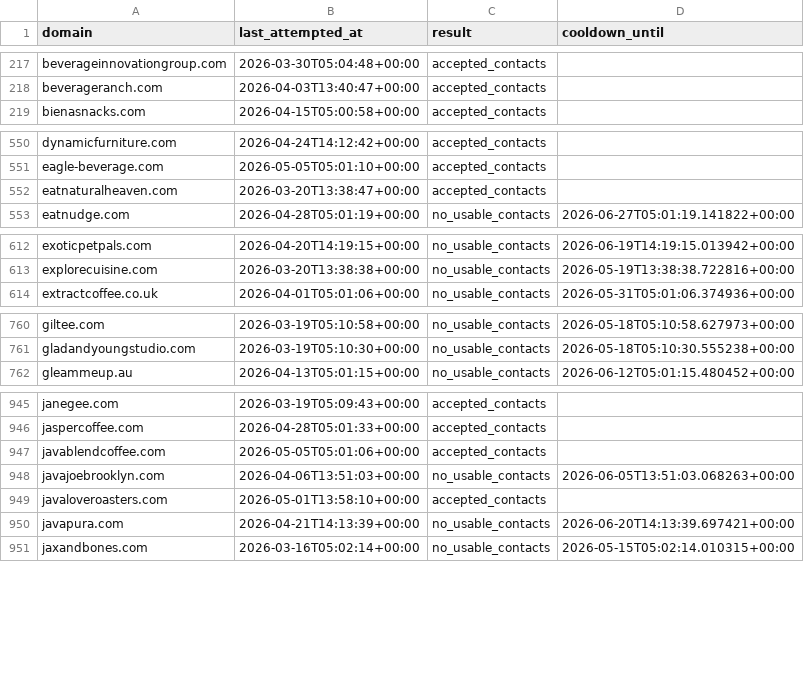
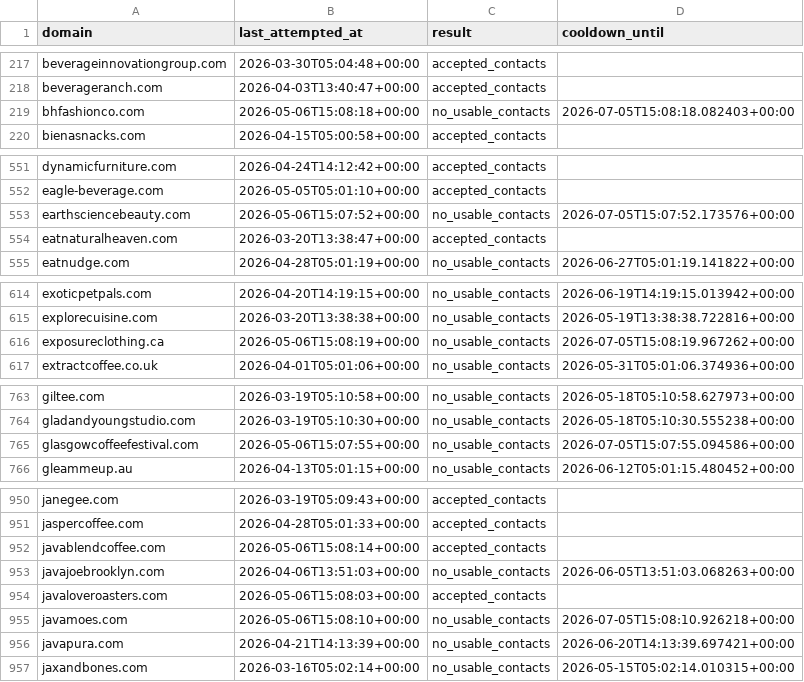
Before and after one commit to david-anata/Lead-scraper, a CSV file: state/apollo_attempts.csv, drawn as a sheet; only a part is shown, gaps mark what is left out; the diff covers the shown part only.

Commit message:
Update Apollo attempts state

```diff
--- a/state/apollo_attempts.csv
+++ b/state/apollo_attempts.csv
@@ -218,2 +218,3 @@ beverageinnovationgroup.com,2026-03-30T05:04:48+00:00,accepted_contacts,
 beverageranch.com,2026-04-03T13:40:47+00:00,accepted_contacts,
+bhfashionco.com,2026-05-06T15:08:18+00:00,no_usable_contacts,2026-07-05T15:08:18.082403+00:00
 bienasnacks.com,2026-04-15T05:00:58+00:00,accepted_contacts,
@@ -551,2 +552,3 @@ dynamicfurniture.com,2026-04-24T14:12:42+00:00,accepted_contacts,
 eagle-beverage.com,2026-05-05T05:01:10+00:00,accepted_contacts,
+earthsciencebeauty.com,2026-05-06T15:07:52+00:00,no_usable_contacts,2026-07-05T15:07:52.173576+00:00
 eatnaturalheaven.com,2026-03-20T13:38:47+00:00,accepted_contacts,
@@ -613,2 +615,3 @@ exoticpetpals.com,2026-04-20T14:19:15+00:00,no_usable_contacts,2026-06-19T14:19:
 explorecuisine.com,2026-03-20T13:38:38+00:00,no_usable_contacts,2026-05-19T13:38:38.722816+00:00
+exposureclothing.ca,2026-05-06T15:08:19+00:00,no_usable_contacts,2026-07-05T15:08:19.967262+00:00
 extractcoffee.co.uk,2026-04-01T05:01:06+00:00,no_usable_contacts,2026-05-31T05:01:06.374936+00:00
@@ -761,2 +764,3 @@ giltee.com,2026-03-19T05:10:58+00:00,no_usable_contacts,2026-05-18T05:10:58.6279
 gladandyoungstudio.com,2026-03-19T05:10:30+00:00,no_usable_contacts,2026-05-18T05:10:30.555238+00:00
+glasgowcoffeefestival.com,2026-05-06T15:07:55+00:00,no_usable_contacts,2026-07-05T15:07:55.094586+00:00
 gleammeup.au,2026-04-13T05:01:15+00:00,no_usable_contacts,2026-06-12T05:01:15.480452+00:00
@@ -946,5 +951,6 @@ janegee.com,2026-03-19T05:09:43+00:00,accepted_contacts,
 jaspercoffee.com,2026-04-28T05:01:33+00:00,accepted_contacts,
-javablendcoffee.com,2026-05-05T05:01:06+00:00,accepted_contacts,
+javablendcoffee.com,2026-05-06T15:08:14+00:00,accepted_contacts,
 javajoebrooklyn.com,2026-04-06T13:51:03+00:00,no_usable_contacts,2026-06-05T13:51:03.068263+00:00
-javaloveroasters.com,2026-05-01T13:58:10+00:00,accepted_contacts,
+javaloveroasters.com,2026-05-06T15:08:03+00:00,accepted_contacts,
+javamoes.com,2026-05-06T15:08:10+00:00,no_usable_contacts,2026-07-05T15:08:10.926218+00:00
 javapura.com,2026-04-21T14:13:39+00:00,no_usable_contacts,2026-06-20T14:13:39.697421+00:00
```
Also changed, not shown: 7 added rows and 7 edited cells elsewhere in this file.
